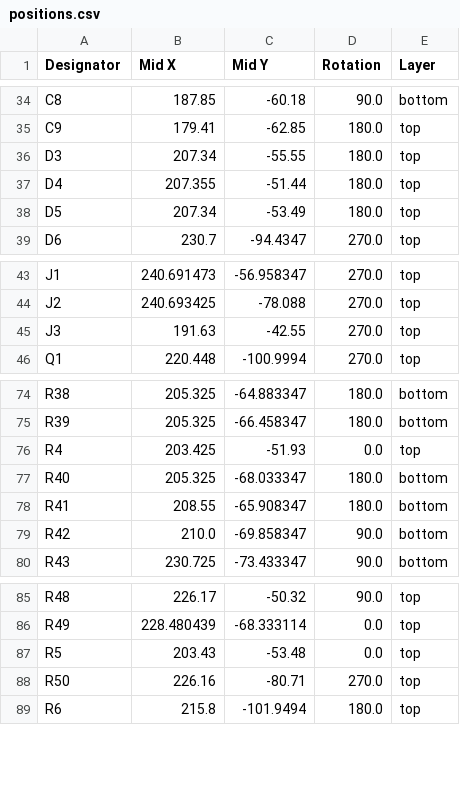
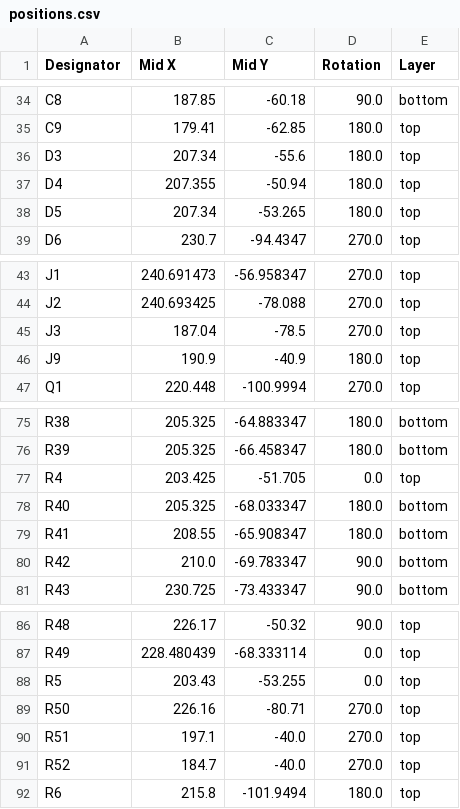
Before and after one commit to CalebJM04/Drone-Research-PDB, a CSV file: PDB/ethernet demo/ethdemo/production/positions.csv, drawn as a sheet; only a part is shown, gaps mark what is left out.

```diff
--- a/PDB/ethernet demo/ethdemo/production/positions.csv
+++ b/PDB/ethernet demo/ethdemo/production/positions.csv
@@ -35,5 +35,5 @@ C8,187.85,-60.18,90.0,bottom
 C9,179.41,-62.85,180.0,top
-D3,207.34,-55.55,180.0,top
-D4,207.355,-51.44,180.0,top
-D5,207.34,-53.49,180.0,top
+D3,207.34,-55.6,180.0,top
+D4,207.355,-50.94,180.0,top
+D5,207.34,-53.265,180.0,top
 D6,230.7,-94.4347,270.0,top
@@ -44,3 +44,4 @@ J1,240.691473,-56.958347,270.0,top
 J2,240.693425,-78.088,270.0,top
-J3,191.63,-42.55,270.0,top
+J3,187.04,-78.5,270.0,top
+J9,190.9,-40.9,180.0,top
 Q1,220.448,-100.9994,270.0,top
@@ -75,6 +76,6 @@ R38,205.325,-64.883347,180.0,bottom
 R39,205.325,-66.458347,180.0,bottom
-R4,203.425,-51.93,0.0,top
+R4,203.425,-51.705,0.0,top
 R40,205.325,-68.033347,180.0,bottom
 R41,208.55,-65.908347,180.0,bottom
-R42,210.0,-69.858347,90.0,bottom
+R42,210.0,-69.783347,90.0,bottom
 R43,230.725,-73.433347,90.0,bottom
@@ -86,4 +87,6 @@ R48,226.17,-50.32,90.0,top
 R49,228.480439,-68.333114,0.0,top
-R5,203.43,-53.48,0.0,top
+R5,203.43,-53.255,0.0,top
 R50,226.16,-80.71,270.0,top
+R51,197.1,-40.0,270.0,top
+R52,184.7,-40.0,270.0,top
 R6,215.8,-101.9494,180.0,top
```
Also changed, not shown: PDB/ethernet demo/ethdemo/production/bom.csv, PDB/ethernet demo/ethdemo/production/designators.csv, 19 other files.
